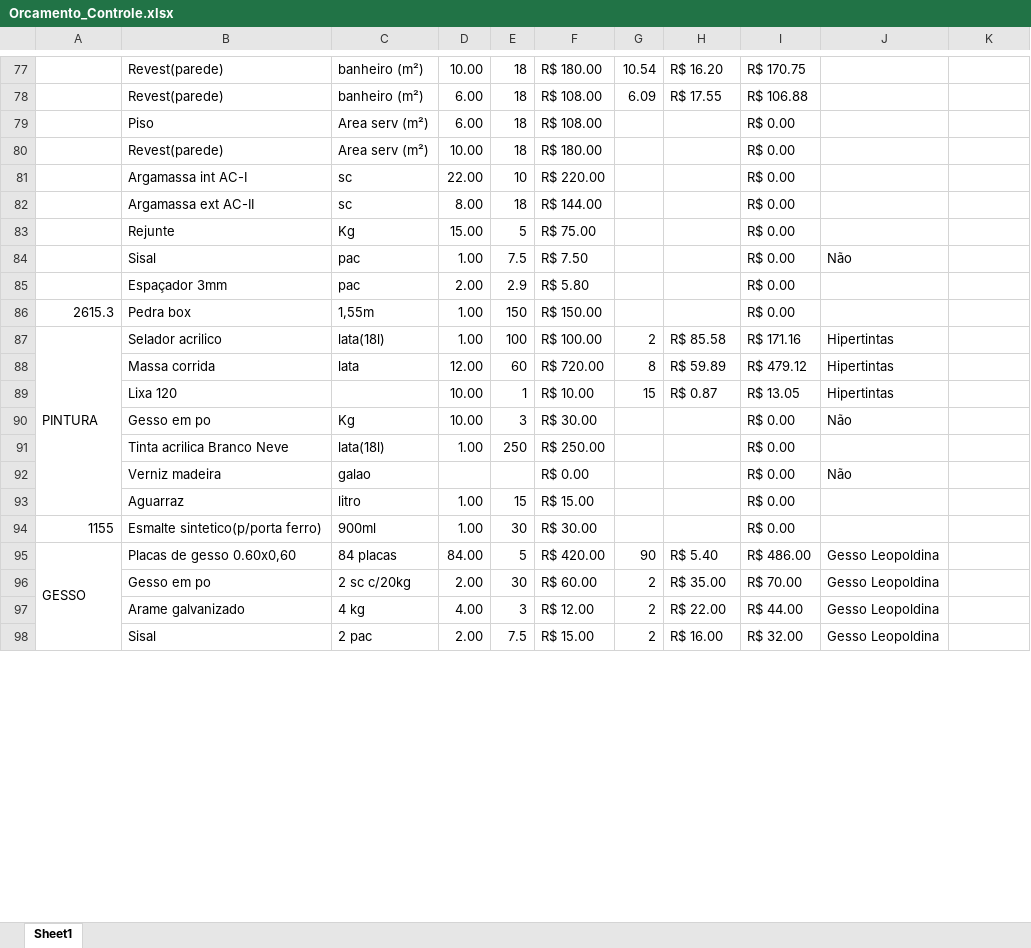
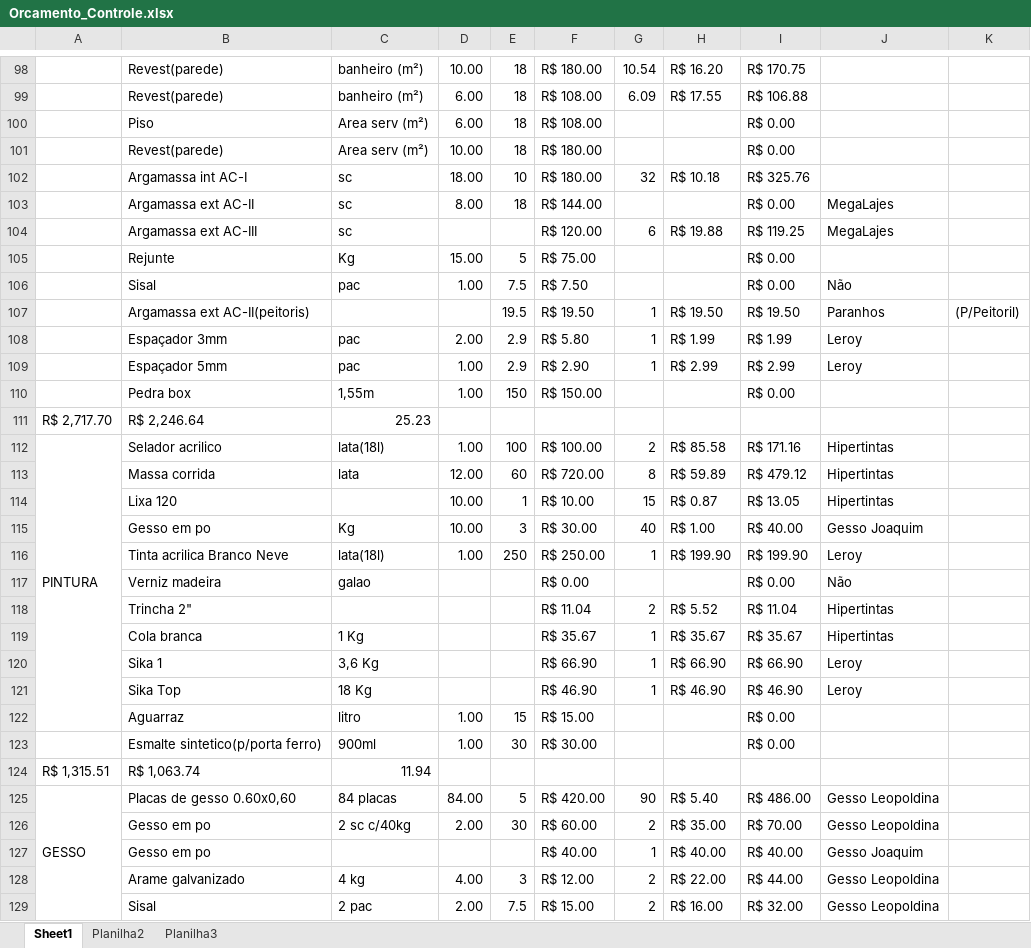
Before and after one commit to scscyber/scscyber.github.io, an Excel workbook: Orcamento_Controle.xlsx, sheet Sheet1, drawn as a sheet; only a part is shown, gaps mark what is left out; values as stored, in another font and other column widths than the file's, no cell formats; removed rows and columns are numbered as before the commit, all else as after; the diff covers the shown part only; the diff names each change by its address in the sheet, - before the commit and + after, or states it on an @@ line.

```diff
--- a/Orcamento_Controle.xlsx (sheet Sheet1)
+++ b/Orcamento_Controle.xlsx (sheet Sheet1)
+sheet tab: Planilha2
+sheet tab: Planilha3
-row 81:  | Argamassa int AC-I | sc | 22.00 | 10 | R$ 220.00 |  |  | R$ 0.00
+row 102:  | Argamassa int AC-I | sc | 18.00 | 10 | R$ 180.00 | 32 | R$ 10.18 | R$ 325.76
-J103: (empty)
+J103: MegaLajes
+row 104:  | Argamassa ext AC-III | sc |  |  | R$ 120.00 | 6 | R$ 19.88 | R$ 119.25 | MegaLajes
+row 107:  | Argamassa ext AC-II(peitoris) |  |  | 19.5 | R$ 19.50 | 1 | R$ 19.50 | R$ 19.50 | Paranhos | (P/Peitoril)
-G108: (empty)
+G108: 1
-H108: (empty)
+H108: R$ 1.99
-I108: R$ 0.00
+I108: R$ 1.99
-J108: (empty)
+J108: Leroy
+row 109:  | Espaçador 5mm | pac | 1.00 | 2.9 | R$ 2.90 | 1 | R$ 2.99 | R$ 2.99 | Leroy
-A110: 2615.3
+A110: (empty)
+row 111: R$ 2,717.70 | R$ 2,246.64 | 25.23
-G115: (empty)
+G115: 40
-H115: (empty)
+H115: R$ 1.00
-I115: R$ 0.00
+I115: R$ 40.00
-J115: Não
+J115: Gesso Joaquim
-G116: (empty)
+G116: 1
-H116: (empty)
+H116: R$ 199.90
-I116: R$ 0.00
+I116: R$ 199.90
-J116: (empty)
+J116: Leroy
@@ row 125 moved to row 118: Trincha 2" @@
@@ row 126 moved to row 119: Cola branca @@
@@ row 127 moved to row 120: Sika 1 @@
+row 121:  | Sika Top | 18 Kg |  |  | R$ 46.90 | 1 | R$ 46.90 | R$ 46.90 | Leroy
-A123: 1155
+A123: (empty)
+row 124: R$ 1,315.51 | R$ 1,063.74 | 11.94
-A95:A99 merged
+A125:A134 merged
-C126: 2 sc c/20kg
+C126: 2 sc c/40kg
+row 127:  | Gesso em po |  |  |  | R$ 40.00 | 1 | R$ 40.00 | R$ 40.00 | Gesso Joaquim
```
Also changed, not shown: 21 added rows, 12 removed rows, 7 moved rows, 55 edited cells and merged cells elsewhere in this sheet, cell formats, formulas that keep their value, 14 other files.
